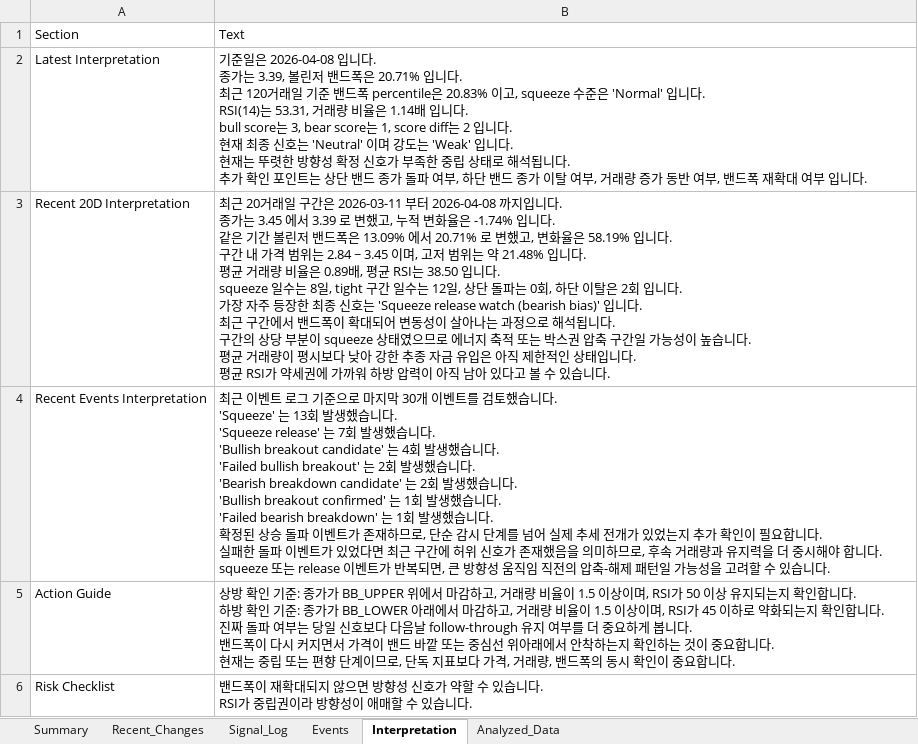
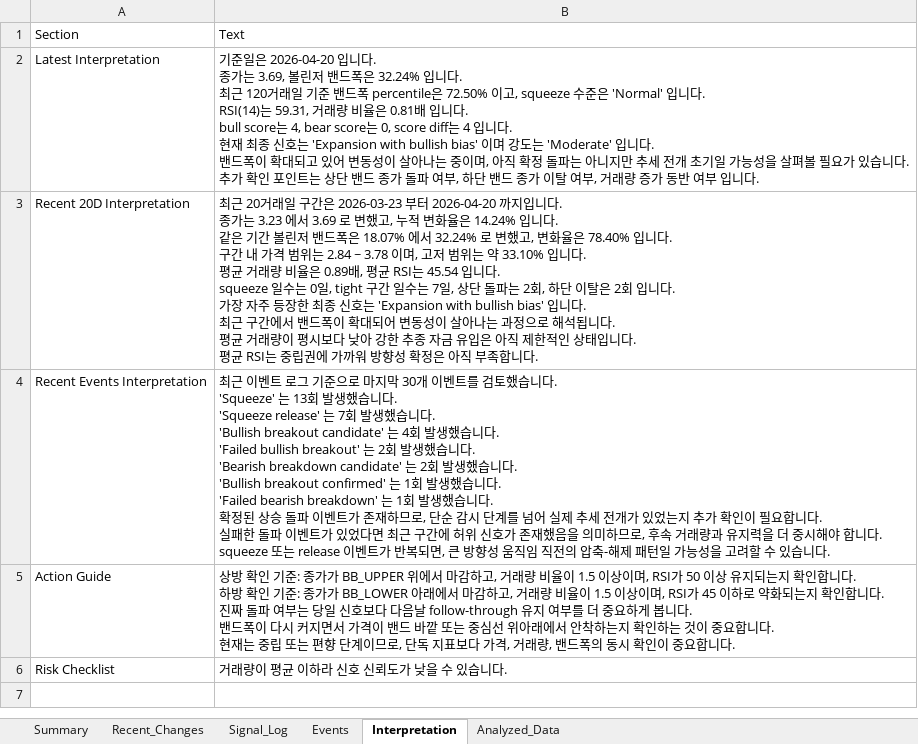
Before and after one commit to lolsaless/learning, an Excel workbook: dev_Python/3. 투자/4. 개별종목분석/1. rxrx/RXRX_bollinger_analysis.xlsx, sheet Interpretation, drawn as a sheet; values as stored, in another font and other column widths than the file's, no borders; ↵ is a line break in a cell; the diff names each change by its address in the sheet, - before the commit and + after, or states it on an @@ line.

```diff
--- a/dev_Python/3. 투자/4. 개별종목분석/1. rxrx/RXRX_bollinger_analysis.xlsx (sheet Interpretation)
+++ b/dev_Python/3. 투자/4. 개별종목분석/1. rxrx/RXRX_bollinger_analysis.xlsx (sheet Interpretation)
-B2: …준일은 2026-04-08 입니다. ↵ 종가는 3.39, 볼린저 밴드폭은 20.71% 입니다. ↵ 최근 120거래일 기준 밴드폭 percentile은 20.83% 이고, squeeze 수준은 'Normal' 입니다. ↵ RSI(14)는 53.31, 거래량 비율은 1.14배 입니다. ↵ bull score는 3, bear score는 1, score diff는 2 입니다. ↵ 현재 최종 신호는 'Neutral' 이며 강도는 'Weak' 입니다. ↵ 현재는 뚜렷한 방향성 확정 신호가 부족한 중립 상태로 해석됩니다. ↵ 추가 확인 포인트는 상단 밴드 종가 돌파 여부, 하단 밴드 종가 이탈 여부, 거래량 증가 동반 여부, 밴드폭 재확대 여부…
+B2: …준일은 2026-04-20 입니다. ↵ 종가는 3.69, 볼린저 밴드폭은 32.24% 입니다. ↵ 최근 120거래일 기준 밴드폭 percentile은 72.50% 이고, squeeze 수준은 'Normal' 입니다. ↵ RSI(14)는 59.31, 거래량 비율은 0.81배 입니다. ↵ bull score는 4, bear score는 0, score diff는 4 입니다. ↵ 현재 최종 신호는 'Expansion with bullish bias' 이며 강도는 'Moderate' 입니다. ↵ 밴드폭이 확대되고 있어 변동성이 살아나는 중이며, 아직 확정 돌파는 아니지만 추세 전개 초기일 가능성을 살펴볼 필요가 있습니다. ↵ 추가 확인 포인트는 상단 밴드 종가 돌파 여부, 하단 밴드 종가 이탈 여부, 거래량 증가 동반 여부…
-B3: …구간은 2026-03-11 부터 2026-04-08 까지입니다. ↵ 종가는 3.45 에서 3.39 로 변했고, 누적 변화율은 -1.74% 입니다. ↵ 같은 기간 볼린저 밴드폭은 13.09% 에서 20.71% 로 변했고, 변화율은 58.19% 입니다. ↵ 구간 내 가격 범위는 2.84 ~ 3.45 이며, 고저 범위는 약 21.48% 입니다. ↵ 평균 거래량 비율은 0.89배, 평균 RSI는 38.50 입니다. ↵ squeeze 일수는 8일, tight 구간 일수는 12일, 상단 돌파는 0회, 하단 이탈은 2회 입니다. ↵ 가장 자주 등장한 최종 신호는 'Squeeze release watch (bearish bias)' 입니다. ↵ 최근 구간에서 밴드폭이 확대되어 변동성이 살아나는 과정으로 해석됩니다. ↵ 구간의 상당 부분이 squeeze 상태였으므로 에너지 축적 또는 박스권 압축 구간일 가능성이 높습니다. ↵ 평균 거래량이 평시보다 낮아 강한 추종 자금 유입은 아직 제한적인 상태입니다. ↵ 평균 RSI가 약세권에 가까워 하방 압력이 아직 남아 있다고 볼 수 있습니다.
+B3: …구간은 2026-03-23 부터 2026-04-20 까지입니다. ↵ 종가는 3.23 에서 3.69 로 변했고, 누적 변화율은 14.24% 입니다. ↵ 같은 기간 볼린저 밴드폭은 18.07% 에서 32.24% 로 변했고, 변화율은 78.40% 입니다. ↵ 구간 내 가격 범위는 2.84 ~ 3.78 이며, 고저 범위는 약 33.10% 입니다. ↵ 평균 거래량 비율은 0.89배, 평균 RSI는 45.54 입니다. ↵ squeeze 일수는 0일, tight 구간 일수는 7일, 상단 돌파는 2회, 하단 이탈은 2회 입니다. ↵ 가장 자주 등장한 최종 신호는 'Expansion with bullish bias' 입니다. ↵ 최근 구간에서 밴드폭이 확대되어 변동성이 살아나는 과정으로 해석됩니다. ↵ 평균 거래량이 평시보다 낮아 강한 추종 자금 유입은 아직 제한적인 상태입니다. ↵ 평균 RSI는 중립권에 가까워 방향성 확정은 아직 부족합니다.
-B6: 밴드폭이 재확대되지 않으면 방향성 신호가 약할 수 있습니다. ↵ RSI가 중립권이라 방향성이 애매할 수 있…
+B6: 거래량이 평균 이하라 신호 신뢰도가 낮을 수 있…
```
Also changed, not shown: sheet Analyzed_Data, sheet Signal_Log, sheet Events, sheet Recent_Changes, sheet Summary, 5 other files.
